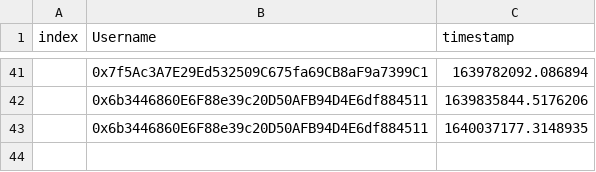
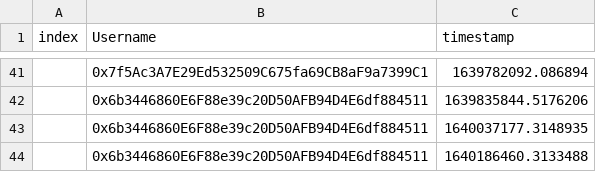
Before and after one commit to timjudge15/timeoutCSV, a CSV file: timeOut.csv, drawn as a sheet; only a part is shown, gaps mark what is left out.

Commit message:
new commit

```diff
--- a/timeOut.csv
+++ b/timeOut.csv
@@ -43 +43,2 @@ index,Username,timestamp
 ,0x6b3446860E6F88e39c20D50AFB94D4E6df884511,1640037177.3148935
+,0x6b3446860E6F88e39c20D50AFB94D4E6df884511,1640186460.3133488
```
